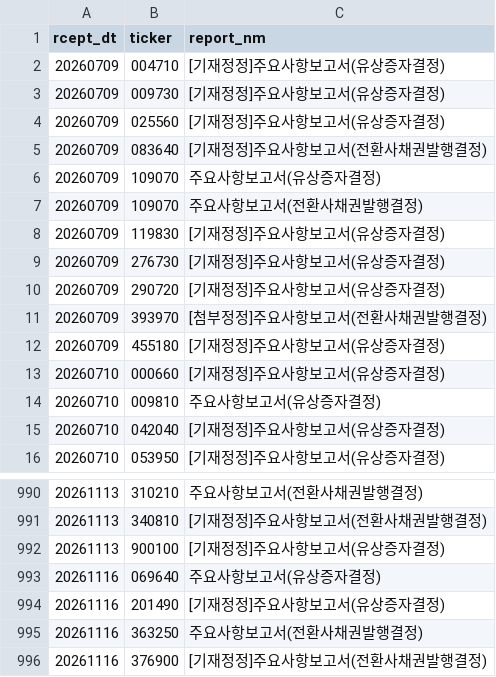
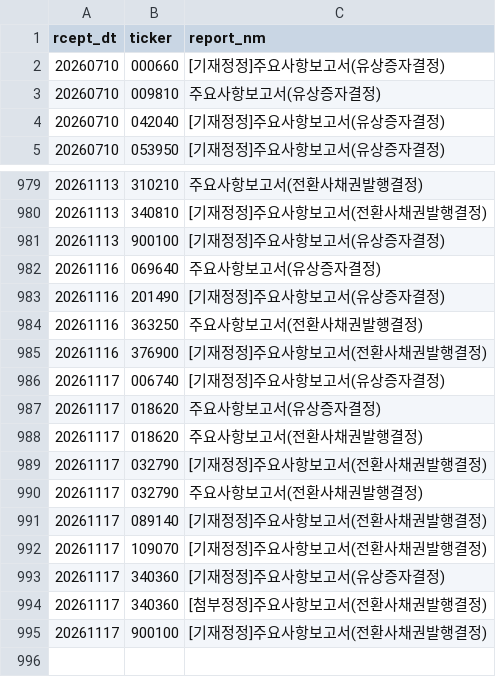
Before and after one commit to bamhobak/kospi-volume, a CSV file: data/dilution_recent.csv, drawn as a sheet; only a part is shown, gaps mark what is left out; removed rows and columns are numbered as before the commit, all else as after; the diff names each change by its address in the sheet, - before the commit and + after, or states it on an @@ line.

```diff
--- a/data/dilution_recent.csv
+++ b/data/dilution_recent.csv
-row 2: 20260709 | 004710 | [기재정정]주요사항보고서(유상증자결정)
-row 3: 20260709 | 009730 | [기재정정]주요사항보고서(유상증자결정)
-row 4: 20260709 | 025560 | [기재정정]주요사항보고서(유상증자결정)
-row 5: 20260709 | 083640 | [기재정정]주요사항보고서(전환사채권발행결정)
-row 6: 20260709 | 109070 | 주요사항보고서(유상증자결정)
-row 7: 20260709 | 109070 | 주요사항보고서(전환사채권발행결정)
-row 8: 20260709 | 119830 | [기재정정]주요사항보고서(유상증자결정)
-row 9: 20260709 | 276730 | [기재정정]주요사항보고서(유상증자결정)
-row 10: 20260709 | 290720 | [기재정정]주요사항보고서(유상증자결정)
-row 11: 20260709 | 393970 | [첨부정정]주요사항보고서(전환사채권발행결정)
-row 12: 20260709 | 455180 | [기재정정]주요사항보고서(유상증자결정)
+row 986: 20261117 | 006740 | [기재정정]주요사항보고서(유상증자결정)
+row 987: 20261117 | 018620 | 주요사항보고서(유상증자결정)
+row 988: 20261117 | 018620 | 주요사항보고서(전환사채권발행결정)
+row 989: 20261117 | 032790 | [기재정정]주요사항보고서(전환사채권발행결정)
+row 990: 20261117 | 032790 | 주요사항보고서(전환사채권발행결정)
+row 991: 20261117 | 089140 | [기재정정]주요사항보고서(전환사채권발행결정)
+row 992: 20261117 | 109070 | [기재정정]주요사항보고서(전환사채권발행결정)
+row 993: 20261117 | 340360 | [기재정정]주요사항보고서(유상증자결정)
+row 994: 20261117 | 340360 | [첨부정정]주요사항보고서(전환사채권발행결정)
+row 995: 20261117 | 900100 | [기재정정]주요사항보고서(전환사채권발행결정)
```
Also changed, not shown: data/attn_watch.csv, data/buyback_recent.csv, 10 other files.
